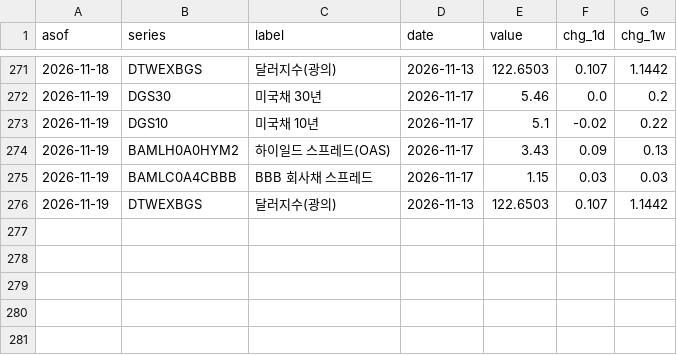
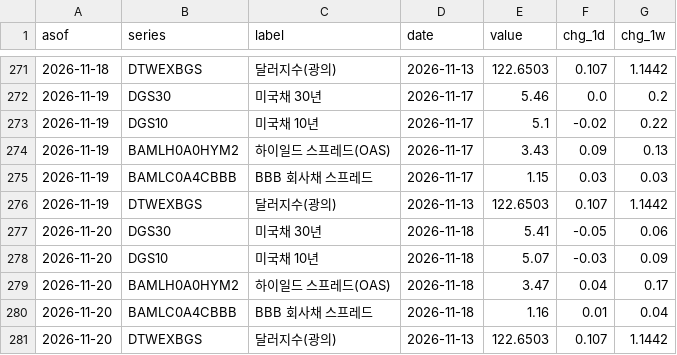
Before and after one commit to kmgod/ai-cycle-watch, a CSV file: out/rates.csv, drawn as a sheet; only a part is shown, gaps mark what is left out.

```diff
--- a/out/rates.csv
+++ b/out/rates.csv
@@ -276 +276,6 @@ asof,series,label,date,value,chg_1d,chg_1w
 2026-11-19,DTWEXBGS,달러지수(광의),2026-11-13,122.6503,0.107,1.1442
+2026-11-20,DGS30,미국채 30년,2026-11-18,5.41,-0.05,0.06
+2026-11-20,DGS10,미국채 10년,2026-11-18,5.07,-0.03,0.09
+2026-11-20,BAMLH0A0HYM2,하이일드 스프레드(OAS),2026-11-18,3.47,0.04,0.17
+2026-11-20,BAMLC0A4CBBB,BBB 회사채 스프레드,2026-11-18,1.16,0.01,0.04
+2026-11-20,DTWEXBGS,달러지수(광의),2026-11-13,122.6503,0.107,1.1442
```
Also changed, not shown: 3 other files.
